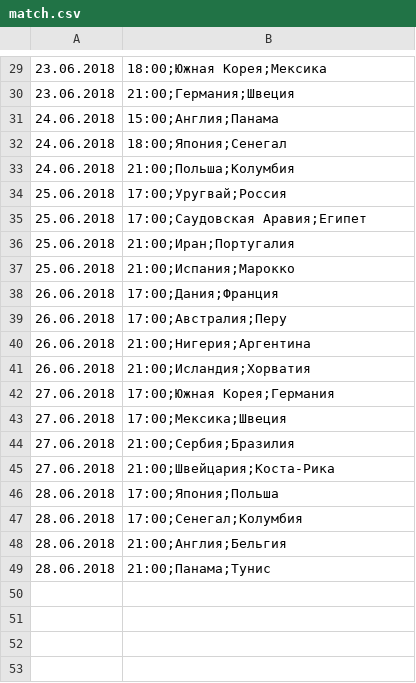
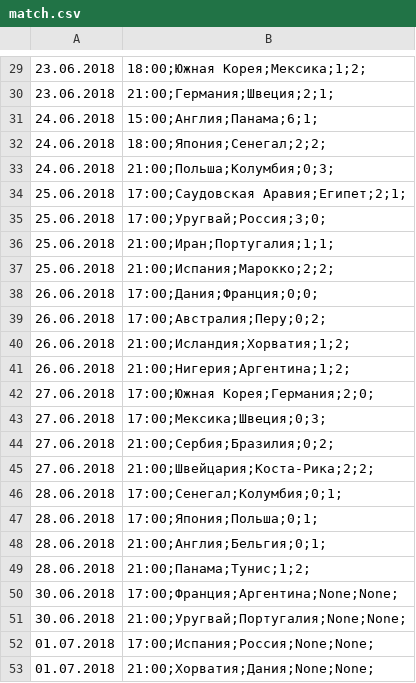
Before and after one commit to Suzdalov/reb.betfight, a CSV file: fifa2018/static/match.csv, drawn as a sheet; only a part is shown, gaps mark what is left out; removed rows and columns are numbered as before the commit, all else as after; the diff covers the shown part only; the diff names each change by its address in the sheet, - before the commit and + after, or states it on an @@ line.

```diff
--- a/fifa2018/static/match.csv
+++ b/fifa2018/static/match.csv
-B29: 18:00;Южная Корея;Мексика
+B29: 18:00;Южная Корея;Мексика;1;2;
-B30: 21:00;Германия;Швеция
+B30: 21:00;Германия;Швеция;2;1;
-B31: 15:00;Англия;Панама
+B31: 15:00;Англия;Панама;6;1;
-B32: 18:00;Япония;Сенегал
+B32: 18:00;Япония;Сенегал;2;2;
-B33: 21:00;Польша;Колумбия
+B33: 21:00;Польша;Колумбия;0;3;
-row 34: 25.06.2018 | 17:00;Уругвай;Россия
-B34: 17:00;Саудовская Аравия;Египет
+B34: 17:00;Саудовская Аравия;Египет;2;1;
+row 35: 25.06.2018 | 17:00;Уругвай;Россия;3;0;
-B36: 21:00;Иран;Португалия
+B36: 21:00;Иран;Португалия;1;1;
-B37: 21:00;Испания;Марокко
+B37: 21:00;Испания;Марокко;2;2;
-B38: 17:00;Дания;Франция
+B38: 17:00;Дания;Франция;0;0;
-B39: 17:00;Австралия;Перу
+B39: 17:00;Австралия;Перу;0;2;
-row 40: 26.06.2018 | 21:00;Нигерия;Аргентина
-B40: 21:00;Исландия;Хорватия
+B40: 21:00;Исландия;Хорватия;1;2;
+row 41: 26.06.2018 | 21:00;Нигерия;Аргентина;1;2;
-B42: 17:00;Южная Корея;Германия
+B42: 17:00;Южная Корея;Германия;2;0;
-B43: 17:00;Мексика;Швеция
+B43: 17:00;Мексика;Швеция;0;3;
-B44: 21:00;Сербия;Бразилия
+B44: 21:00;Сербия;Бразилия;0;2;
-B45: 21:00;Швейцария;Коста-Рика
+B45: 21:00;Швейцария;Коста-Рика;2;2;
-row 46: 28.06.2018 | 17:00;Япония;Польша
-B46: 17:00;Сенегал;Колумбия
+B46: 17:00;Сенегал;Колумбия;0;1;
+row 47: 28.06.2018 | 17:00;Япония;Польша;0;1;
-B48: 21:00;Англия;Бельгия
+B48: 21:00;Англия;Бельгия;0;1;
-B49: 21:00;Панама;Тунис
+B49: 21:00;Панама;Тунис;1;2;
+row 50: 30.06.2018 | 17:00;Франция;Аргентина;None;None;
+row 51: 30.06.2018 | 21:00;Уругвай;Португалия;None;None;
+row 52: 01.07.2018 | 17:00;Испания;Россия;None;None;
+row 53: 01.07.2018 | 21:00;Хорватия;Дания;None;None;
```
Also changed, not shown: 28 edited cells elsewhere in this file, 4 other files.
